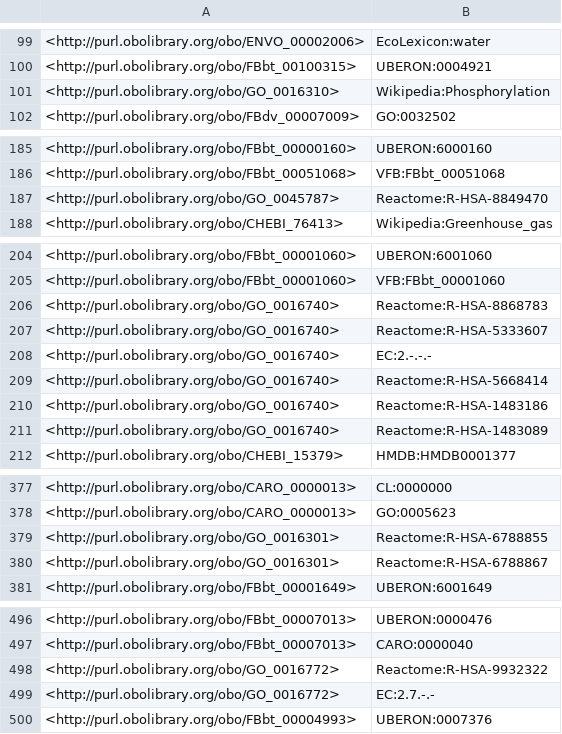
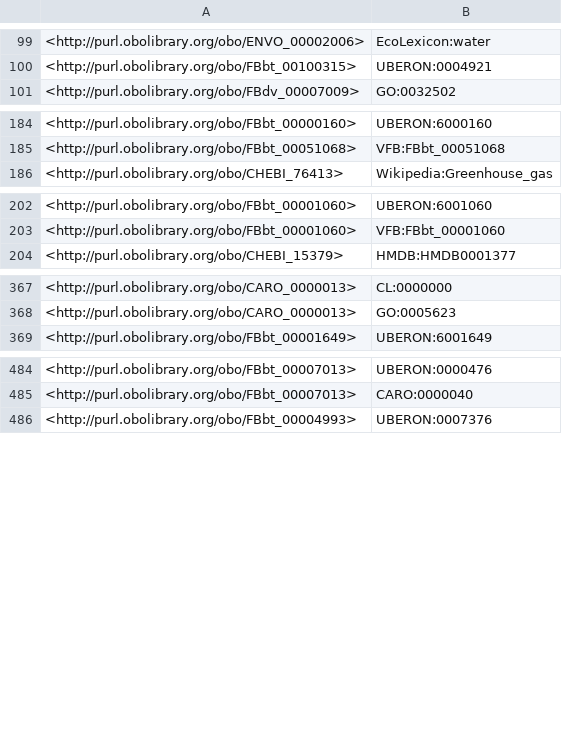
Before and after one commit to FlyBase/drosophila-phenotype-ontology, a TSV file: src/ontology/reports/xrefs.tsv, drawn as a sheet; only a part is shown, gaps mark what is left out; the diff covers the shown part only.

```diff
--- a/src/ontology/reports/xrefs.tsv
+++ b/src/ontology/reports/xrefs.tsv
@@ -100,3 +100,2 @@
 <http://purl.obolibrary.org/obo/FBbt_00100315>	"UBERON:0004921"
-<http://purl.obolibrary.org/obo/GO_0016310>	"Wikipedia:Phosphorylation"
 <http://purl.obolibrary.org/obo/FBdv_00007009>	"GO:0032502"
@@ -186,3 +185,2 @@
 <http://purl.obolibrary.org/obo/FBbt_00051068>	"VFB:FBbt_00051068"
-<http://purl.obolibrary.org/obo/GO_0045787>	"Reactome:R-HSA-8849470"
 <http://purl.obolibrary.org/obo/CHEBI_76413>	"Wikipedia:Greenhouse_gas"
@@ -205,8 +203,2 @@
 <http://purl.obolibrary.org/obo/FBbt_00001060>	"VFB:FBbt_00001060"
-<http://purl.obolibrary.org/obo/GO_0016740>	"Reactome:R-HSA-8868783"
-<http://purl.obolibrary.org/obo/GO_0016740>	"Reactome:R-HSA-5333607"
-<http://purl.obolibrary.org/obo/GO_0016740>	"EC:2.-.-.-"
-<http://purl.obolibrary.org/obo/GO_0016740>	"Reactome:R-HSA-5668414"
-<http://purl.obolibrary.org/obo/GO_0016740>	"Reactome:R-HSA-1483186"
-<http://purl.obolibrary.org/obo/GO_0016740>	"Reactome:R-HSA-1483089"
 <http://purl.obolibrary.org/obo/CHEBI_15379>	"HMDB:HMDB0001377"
@@ -378,4 +368,2 @@
 <http://purl.obolibrary.org/obo/CARO_0000013>	"GO:0005623"
-<http://purl.obolibrary.org/obo/GO_0016301>	"Reactome:R-HSA-6788855"
-<http://purl.obolibrary.org/obo/GO_0016301>	"Reactome:R-HSA-6788867"
 <http://purl.obolibrary.org/obo/FBbt_00001649>	"UBERON:6001649"
@@ -497,4 +485,2 @@
 <http://purl.obolibrary.org/obo/FBbt_00007013>	"CARO:0000040"
-<http://purl.obolibrary.org/obo/GO_0016772>	"Reactome:R-HSA-9932322"
-<http://purl.obolibrary.org/obo/GO_0016772>	"EC:2.7.-.-"
 <http://purl.obolibrary.org/obo/FBbt_00004993>	"UBERON:0007376"
```
Also changed, not shown: 3 removed rows and 2 moved rows elsewhere in this file, 7 other files.
